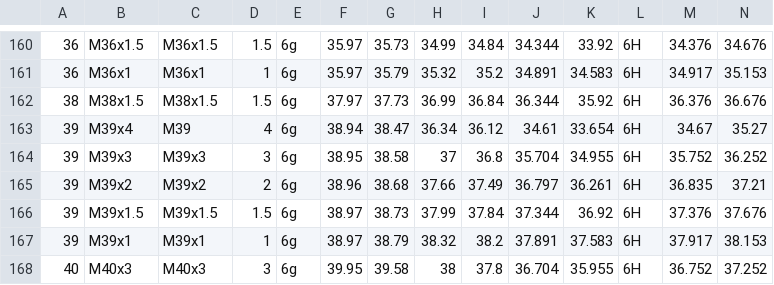
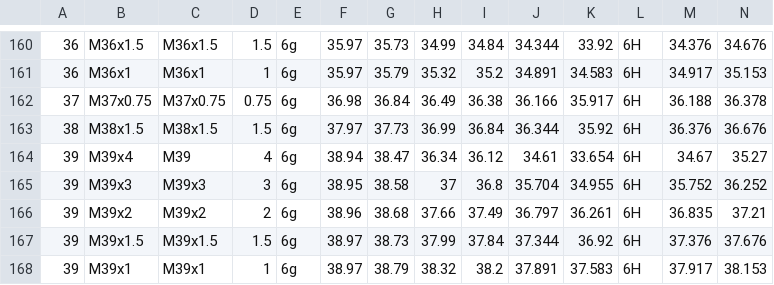
Before and after one commit to keshuaixu/threadlib, a CSV file: design/metric_thread.csv, drawn as a sheet; only a part is shown, gaps mark what is left out; the shorter side is filled out with more unchanged rows; rows hold the shown columns only; the diff names each change by its address in the sheet, - before the commit and + after, or states it on an @@ line.

Commit message:
added M37 lens thread

```diff
--- a/design/metric_thread.csv
+++ b/design/metric_thread.csv
+row 162: 37 | M37x0.75 | M37x0.75 | 0.75 | 6g | 36.98 | 36.84 | 36.49 | 36.38 | 36.166 | 35.917 | 6H | 36.188 | 36.378
```
Also changed, not shown: 1 other file.
